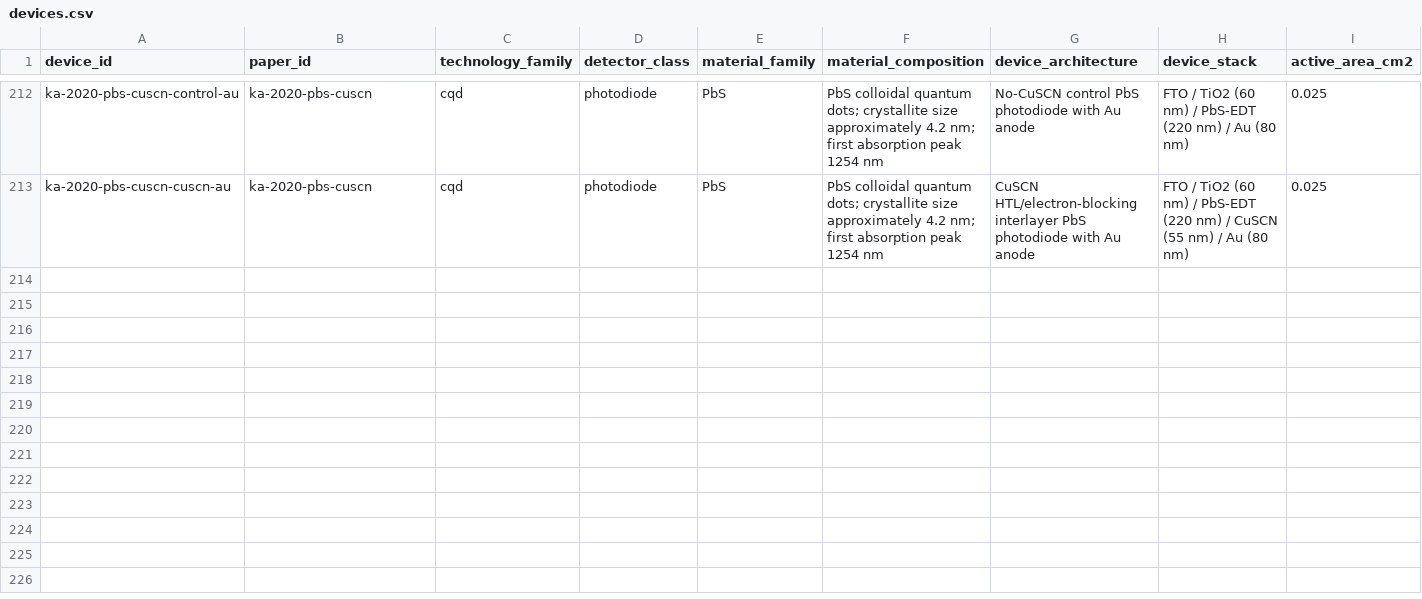
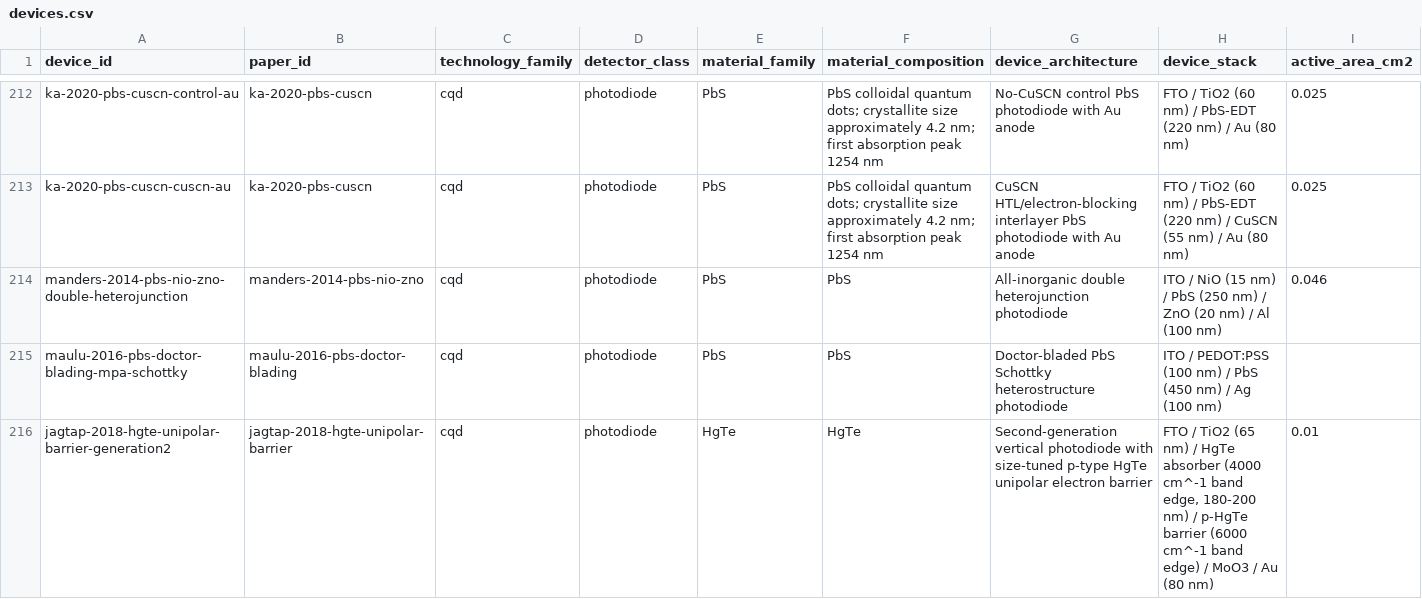
Before and after one commit to Shlok-Joseph-Paul/cQD-Detector-Compiler-and-Verifier, a CSV file: data/devices.csv, drawn as a sheet; only a part is shown, gaps mark what is left out; rows hold the shown columns only; the diff names each change by its address in the sheet, - before the commit and + after, or states it on an @@ line.

Commit message:
Add approved Manders Maulu and Jagtap photodiodes for v1.26.0

```diff
--- a/data/devices.csv
+++ b/data/devices.csv
+row 214: manders-2014-pbs-nio-zno-double-heterojunction | manders-2014-pbs-nio-zno | cqd | photodiode | PbS | PbS | All-inorganic double heterojunction photodiode | ITO / NiO (15 nm) / PbS (250 nm) / ZnO (20 nm) / Al (100 nm) | 0.046
+row 215: maulu-2016-pbs-doctor-blading-mpa-schottky | maulu-2016-pbs-doctor-blading | cqd | photodiode | PbS | PbS | Doctor-bladed PbS Schottky heterostructure photodiode | ITO / PEDOT:PSS (100 nm) / PbS (450 nm) / Ag (100 nm)
+row 216: jagtap-2018-hgte-unipolar-barrier-generation2 | jagtap-2018-hgte-unipolar-barrier | cqd | photodiode | HgTe | HgTe | Second-generation vertical photodiode with size-tuned p-type HgTe unipolar electron barrier | FTO / TiO2 (65 nm) / HgTe absorber (4000 cm^-1 band edge, 180-200 nm) / p-HgTe barrier (6000 cm^-1 band edge) / MoO3 / Au (80 nm) | 0.01
```
Also changed, not shown: data/papers.csv, 5 other files.
